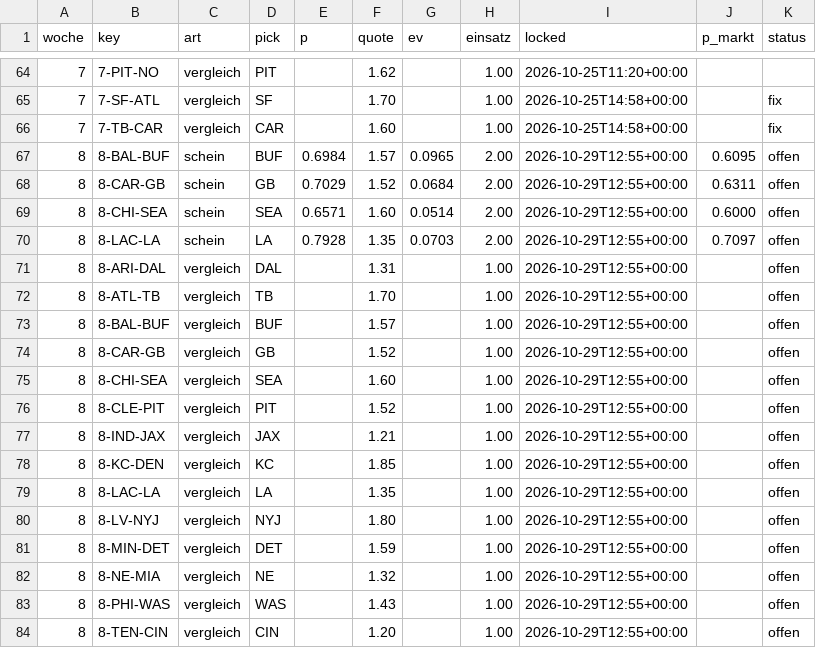
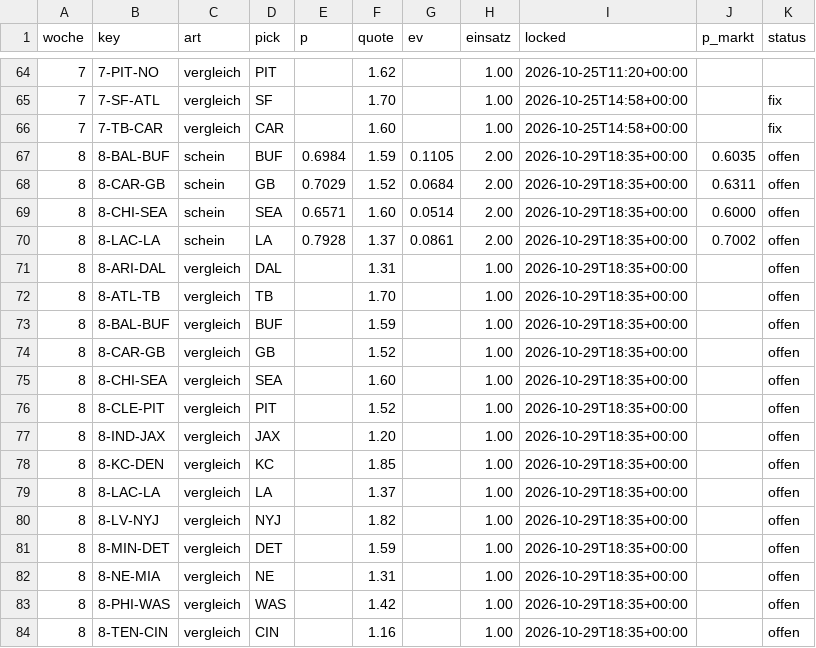
Before and after one commit to Cako18/gridiron-data, a CSV file: data/schein_protokoll.csv, drawn as a sheet; only a part is shown, gaps mark what is left out.

```diff
--- a/data/schein_protokoll.csv
+++ b/data/schein_protokoll.csv
@@ -66,19 +66,19 @@ woche,key,art,pick,p,quote,ev,einsatz,locked,p_markt,status
 7,7-TB-CAR,vergleich,CAR,,1.60,,1.00,2026-10-25T14:58+00:00,,fix
-8,8-BAL-BUF,schein,BUF,0.6984,1.57,0.0965,2.00,2026-10-29T12:55+00:00,0.6095,offen
-8,8-CAR-GB,schein,GB,0.7029,1.52,0.0684,2.00,2026-10-29T12:55+00:00,0.6311,offen
-8,8-CHI-SEA,schein,SEA,0.6571,1.60,0.0514,2.00,2026-10-29T12:55+00:00,0.6000,offen
-8,8-LAC-LA,schein,LA,0.7928,1.35,0.0703,2.00,2026-10-29T12:55+00:00,0.7097,offen
-8,8-ARI-DAL,vergleich,DAL,,1.31,,1.00,2026-10-29T12:55+00:00,,offen
-8,8-ATL-TB,vergleich,TB,,1.70,,1.00,2026-10-29T12:55+00:00,,offen
-8,8-BAL-BUF,vergleich,BUF,,1.57,,1.00,2026-10-29T12:55+00:00,,offen
-8,8-CAR-GB,vergleich,GB,,1.52,,1.00,2026-10-29T12:55+00:00,,offen
-8,8-CHI-SEA,vergleich,SEA,,1.60,,1.00,2026-10-29T12:55+00:00,,offen
-8,8-CLE-PIT,vergleich,PIT,,1.52,,1.00,2026-10-29T12:55+00:00,,offen
-8,8-IND-JAX,vergleich,JAX,,1.21,,1.00,2026-10-29T12:55+00:00,,offen
-8,8-KC-DEN,vergleich,KC,,1.85,,1.00,2026-10-29T12:55+00:00,,offen
-8,8-LAC-LA,vergleich,LA,,1.35,,1.00,2026-10-29T12:55+00:00,,offen
-8,8-LV-NYJ,vergleich,NYJ,,1.80,,1.00,2026-10-29T12:55+00:00,,offen
-8,8-MIN-DET,vergleich,DET,,1.59,,1.00,2026-10-29T12:55+00:00,,offen
-8,8-NE-MIA,vergleich,NE,,1.32,,1.00,2026-10-29T12:55+00:00,,offen
-8,8-PHI-WAS,vergleich,WAS,,1.43,,1.00,2026-10-29T12:55+00:00,,offen
-8,8-TEN-CIN,vergleich,CIN,,1.20,,1.00,2026-10-29T12:55+00:00,,offen
+8,8-BAL-BUF,schein,BUF,0.6984,1.59,0.1105,2.00,2026-10-29T18:35+00:00,0.6035,offen
+8,8-CAR-GB,schein,GB,0.7029,1.52,0.0684,2.00,2026-10-29T18:35+00:00,0.6311,offen
+8,8-CHI-SEA,schein,SEA,0.6571,1.60,0.0514,2.00,2026-10-29T18:35+00:00,0.6000,offen
+8,8-LAC-LA,schein,LA,0.7928,1.37,0.0861,2.00,2026-10-29T18:35+00:00,0.7002,offen
+8,8-ARI-DAL,vergleich,DAL,,1.31,,1.00,2026-10-29T18:35+00:00,,offen
+8,8-ATL-TB,vergleich,TB,,1.70,,1.00,2026-10-29T18:35+00:00,,offen
+8,8-BAL-BUF,vergleich,BUF,,1.59,,1.00,2026-10-29T18:35+00:00,,offen
+8,8-CAR-GB,vergleich,GB,,1.52,,1.00,2026-10-29T18:35+00:00,,offen
+8,8-CHI-SEA,vergleich,SEA,,1.60,,1.00,2026-10-29T18:35+00:00,,offen
+8,8-CLE-PIT,vergleich,PIT,,1.52,,1.00,2026-10-29T18:35+00:00,,offen
+8,8-IND-JAX,vergleich,JAX,,1.20,,1.00,2026-10-29T18:35+00:00,,offen
+8,8-KC-DEN,vergleich,KC,,1.85,,1.00,2026-10-29T18:35+00:00,,offen
+8,8-LAC-LA,vergleich,LA,,1.37,,1.00,2026-10-29T18:35+00:00,,offen
+8,8-LV-NYJ,vergleich,NYJ,,1.82,,1.00,2026-10-29T18:35+00:00,,offen
+8,8-MIN-DET,vergleich,DET,,1.59,,1.00,2026-10-29T18:35+00:00,,offen
+8,8-NE-MIA,vergleich,NE,,1.31,,1.00,2026-10-29T18:35+00:00,,offen
+8,8-PHI-WAS,vergleich,WAS,,1.42,,1.00,2026-10-29T18:35+00:00,,offen
+8,8-TEN-CIN,vergleich,CIN,,1.16,,1.00,2026-10-29T18:35+00:00,,offen
```
Also changed, not shown: data/line_history.csv, data/vegas_duel.csv, 2 other files.
